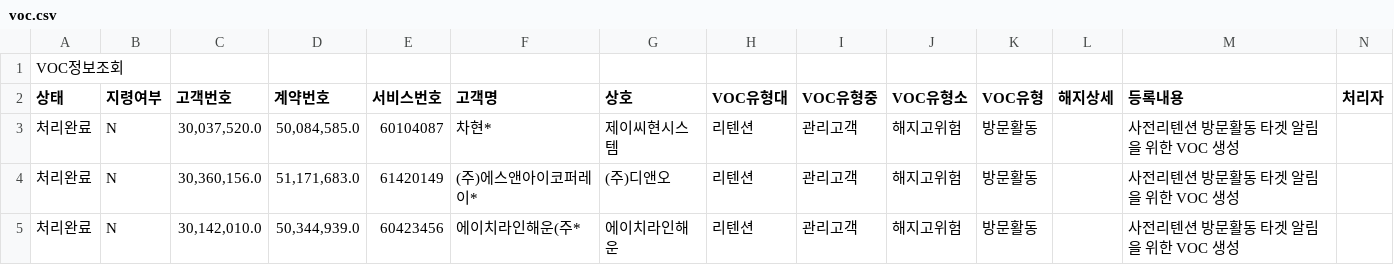
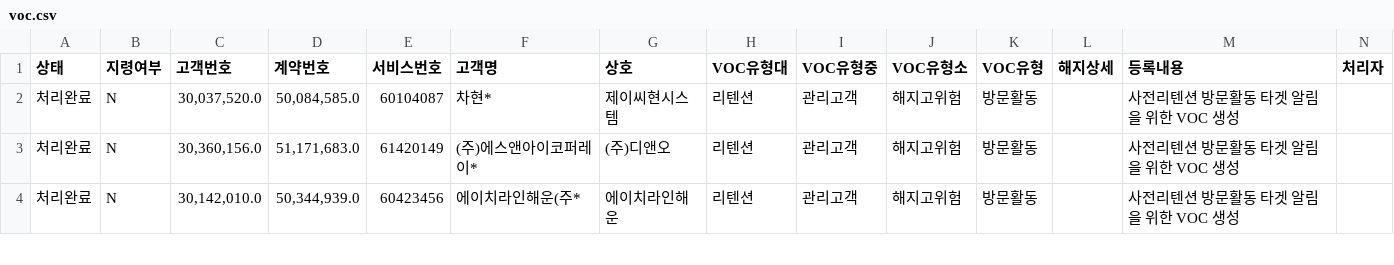
Before and after one commit to bough38-web/retention-dashboard, a CSV file: voc.csv, drawn as a sheet; only a part is shown; rows hold the shown columns only; the diff names each change by its address in the sheet, - before the commit and + after, or states it on an @@ line.

Commit message:
Update voc.csv

```diff
--- a/voc.csv
+++ b/voc.csv
-row 1: VOC정보조회
```
